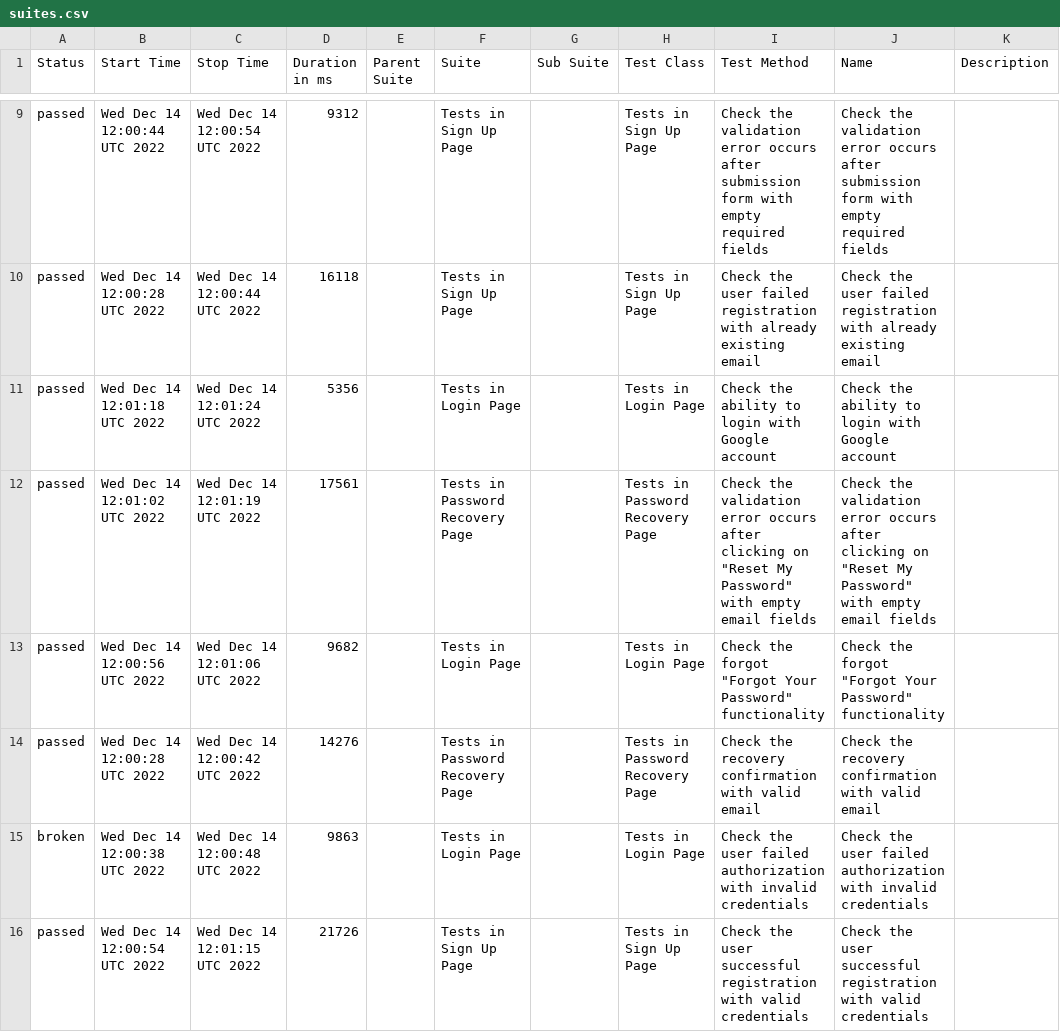
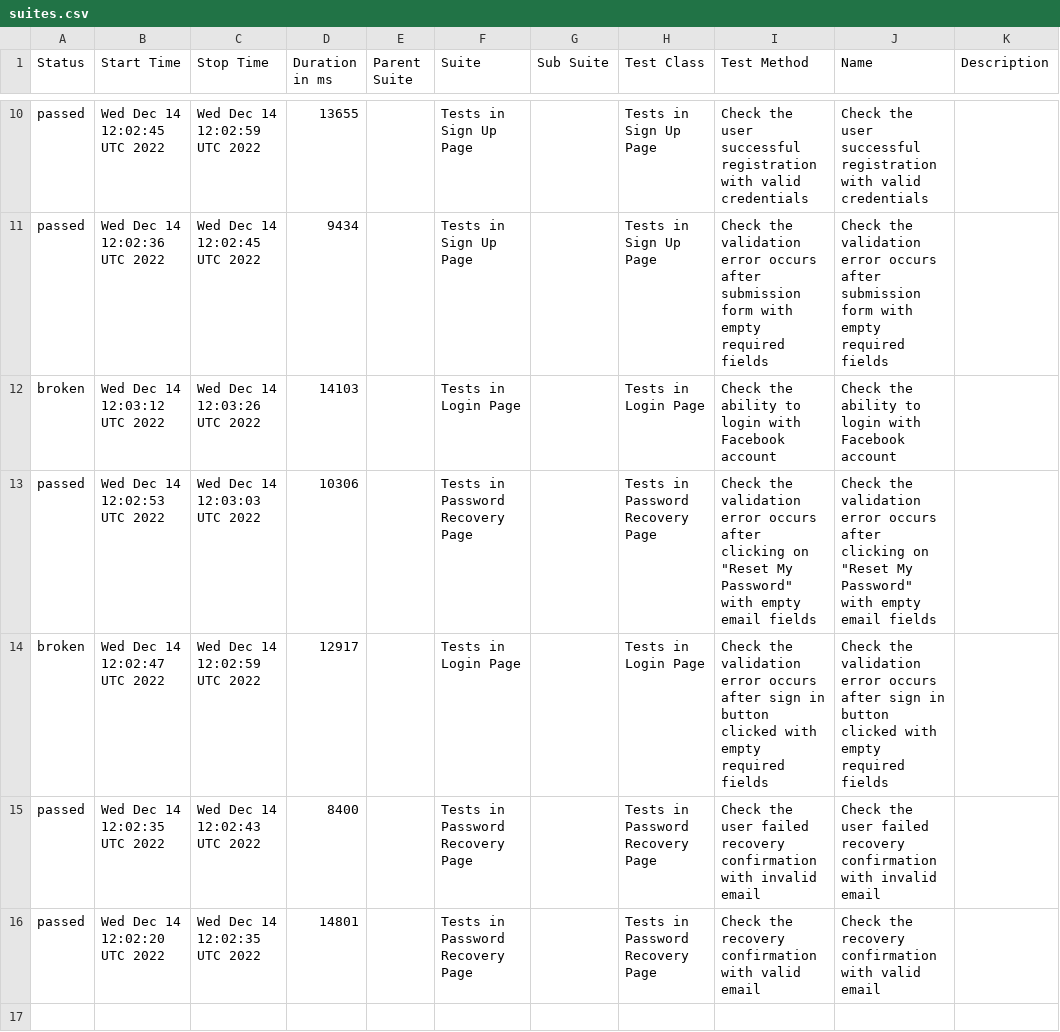
Before and after one commit to txt2021/Solo_Luxury_Autotests, a CSV file: data/suites.csv, drawn as a sheet; only a part is shown, gaps mark what is left out; the diff covers the shown part only.

```diff
--- a/data/suites.csv
+++ b/data/suites.csv
@@ -9,8 +10,7 @@
-"passed","Wed Dec 14 12:00:44 UTC 2022","Wed Dec 14 12:00:54 UTC 2022","9312","","Tests in Sign Up Page","","Tests in Sign Up Page","Check the validation error occurs after submission form with empty required fields","Check the validation error occurs after submission form with empty required fields",""
-"passed","Wed Dec 14 12:00:28 UTC 2022","Wed Dec 14 12:00:44 UTC 2022","16118","","Tests in Sign Up Page","","Tests in Sign Up Page","Check the user failed registration with already existing email","Check the user failed registration with already existing email",""
-"passed","Wed Dec 14 12:01:18 UTC 2022","Wed Dec 14 12:01:24 UTC 2022","5356","","Tests in Login Page","","Tests in Login Page","Check the ability to login with Google account","Check the ability to login with Google account",""
-"passed","Wed Dec 14 12:01:02 UTC 2022","Wed Dec 14 12:01:19 UTC 2022","17561","","Tests in Password Recovery Page","","Tests in Password Recovery Page","Check the validation error occurs after clicking on ""Reset My Password"" with empty email fields ","Check the validation error occurs after clicking on ""Reset My Password"" with empty email fields ",""
-"passed","Wed Dec 14 12:00:56 UTC 2022","Wed Dec 14 12:01:06 UTC 2022","9682","","Tests in Login Page","","Tests in Login Page","Check the forgot ""Forgot Your Password"" functionality","Check the forgot ""Forgot Your Password"" functionality",""
-"passed","Wed Dec 14 12:00:28 UTC 2022","Wed Dec 14 12:00:42 UTC 2022","14276","","Tests in Password Recovery Page","","Tests in Password Recovery Page","Check the recovery confirmation with valid email","Check the recovery confirmation with valid email",""
-"broken","Wed Dec 14 12:00:38 UTC 2022","Wed Dec 14 12:00:48 UTC 2022","9863","","Tests in Login Page","","Tests in Login Page","Check the user failed authorization with invalid credentials","Check the user failed authorization with invalid credentials",""
-"passed","Wed Dec 14 12:00:54 UTC 2022","Wed Dec 14 12:01:15 UTC 2022","21726","","Tests in Sign Up Page","","Tests in Sign Up Page","Check the user successful registration with valid credentials","Check the user successful registration with valid credentials",""
+"passed","Wed Dec 14 12:02:45 UTC 2022","Wed Dec 14 12:02:59 UTC 2022","13655","","Tests in Sign Up Page","","Tests in Sign Up Page","Check the user successful registration with valid credentials","Check the user successful registration with valid credentials",""
+"passed","Wed Dec 14 12:02:36 UTC 2022","Wed Dec 14 12:02:45 UTC 2022","9434","","Tests in Sign Up Page","","Tests in Sign Up Page","Check the validation error occurs after submission form with empty required fields","Check the validation error occurs after submission form with empty required fields",""
+"broken","Wed Dec 14 12:03:12 UTC 2022","Wed Dec 14 12:03:26 UTC 2022","14103","","Tests in Login Page","","Tests in Login Page","Check the ability to login with Facebook account","Check the ability to login with Facebook account",""
+"passed","Wed Dec 14 12:02:53 UTC 2022","Wed Dec 14 12:03:03 UTC 2022","10306","","Tests in Password Recovery Page","","Tests in Password Recovery Page","Check the validation error occurs after clicking on ""Reset My Password"" with empty email fields ","Check the validation error occurs after clicking on ""Reset My Password"" with empty email fields ",""
+"broken","Wed Dec 14 12:02:47 UTC 2022","Wed Dec 14 12:02:59 UTC 2022","12917","","Tests in Login Page","","Tests in Login Page","Check the validation error occurs after sign in button clicked with empty required fields ","Check the validation error occurs after sign in button clicked with empty required fields ",""
+"passed","Wed Dec 14 12:02:35 UTC 2022","Wed Dec 14 12:02:43 UTC 2022","8400","","Tests in Password Recovery Page","","Tests in Password Recovery Page","Check the user failed recovery confirmation with invalid email","Check the user failed recovery confirmation with invalid email",""
+"passed","Wed Dec 14 12:02:20 UTC 2022","Wed Dec 14 12:02:35 UTC 2022","14801","","Tests in Password Recovery Page","","Tests in Password Recovery Page","Check the recovery confirmation with valid email","Check the recovery confirmation with valid email",""
```
Also changed, not shown: 3 added rows, 2 removed rows and 26 edited cells elsewhere in this file, 52 other files.
